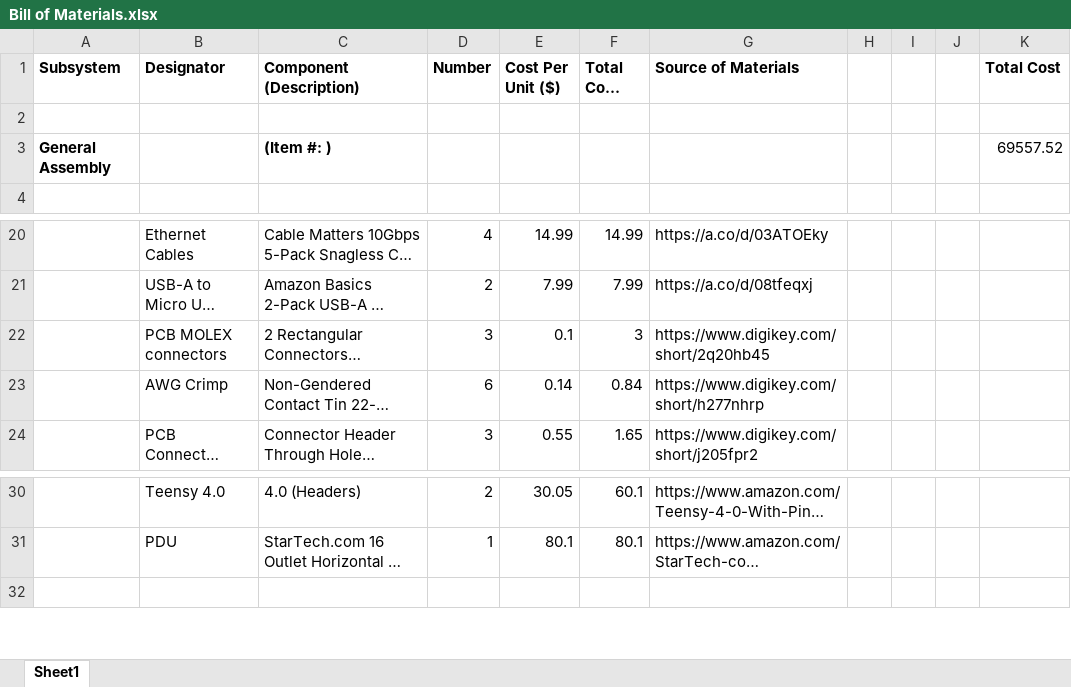
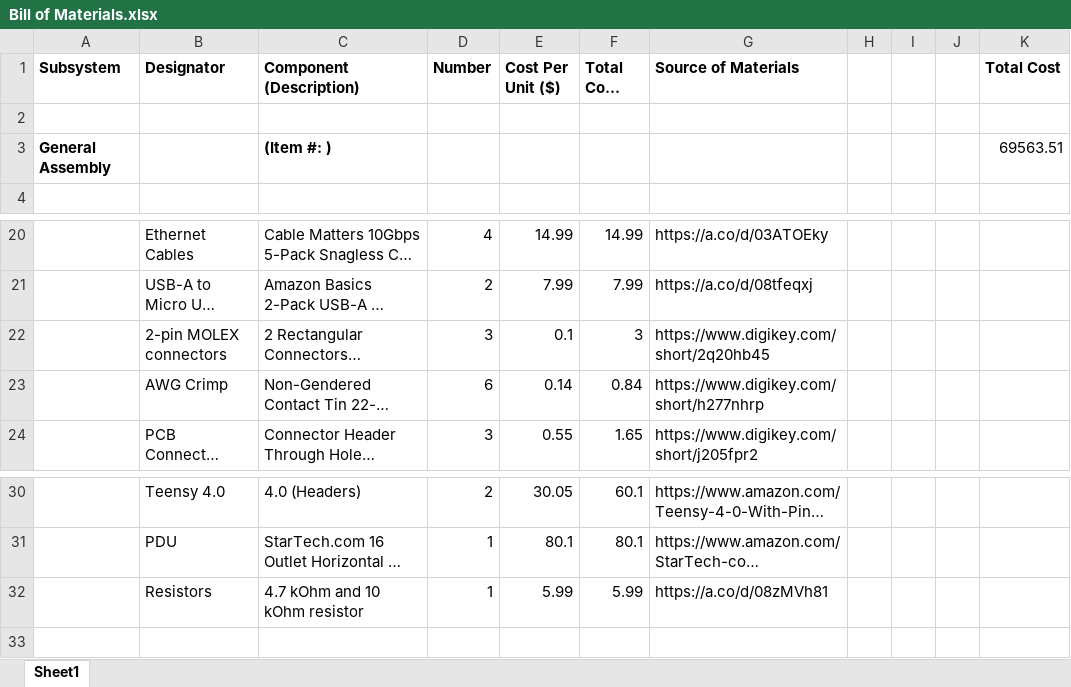
Before and after one commit to 3D-Printing-for-Microfluidics/OS1-An-Open-Source-Automated-High-Resolution-DLP-Printer-for-Microfluidic-Device-Fabrication, an Excel workbook: Bill of Materials.xlsx, sheet Sheet1, drawn as a sheet; only a part is shown, gaps mark what is left out; long unchanged cells end in …; values as stored, in another font and other column widths than the file's, no borders; the diff names each change by its address in the sheet, - before the commit and + after, or states it on an @@ line.

Commit message:
updated 6/8/26

```diff
--- a/Bill of Materials.xlsx (sheet Sheet1)
+++ b/Bill of Materials.xlsx (sheet Sheet1)
-K3 (Total Cost): 69557.52
+K3 (Total Cost): 69563.51
-B22 (Designator): PCB MOLEX connectors
+B22 (Designator): 2-pin MOLEX connectors
+row 32:  | Resistors | 4.7 kOhm and 10 kOhm resistor | 1 | 5.99 | 5.99 | https://a.co/d/08zMVh81
```
